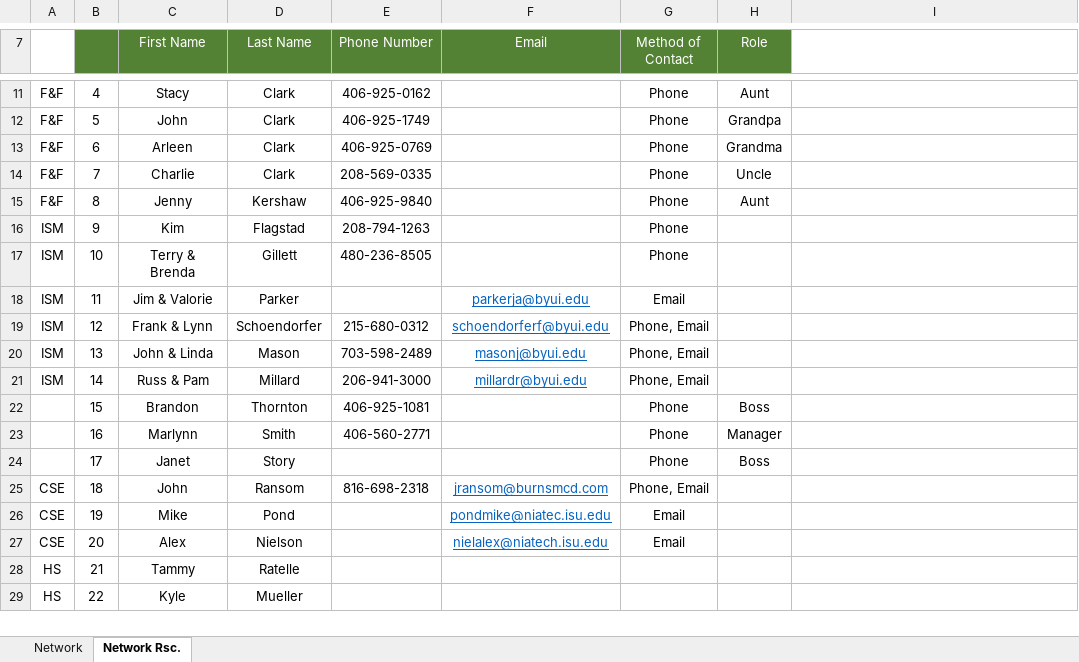
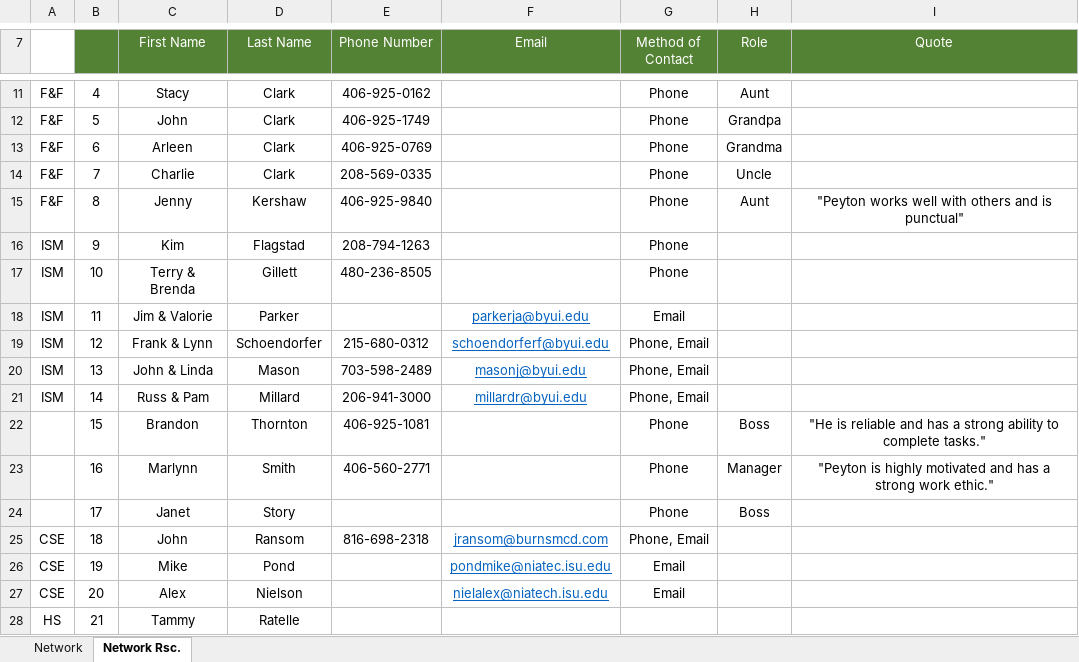
Before and after one commit to PeytonH76/Proffesional-Readiness, an Excel workbook: manage-network-contacts.xlsx, sheet Network Rsc., drawn as a sheet; only a part is shown, gaps mark what is left out; the shorter side is filled out with more unchanged rows; values as stored, in another font and other column widths than the file's, no borders; the diff names each change by its address in the sheet, - before the commit and + after, or states it on an @@ line.

Commit message:
References 2.0

```diff
--- a/manage-network-contacts.xlsx (sheet Network Rsc.)
+++ b/manage-network-contacts.xlsx (sheet Network Rsc.)
-I7: (empty)
+I7: Quote
-I7 fill: none
+I7 fill: #548235
-I15 (Quote): (empty)
+I15 (Quote): "Peyton works well with others and is punctual"
-I22 (Quote): (empty)
+I22 (Quote): "He is reliable and has a strong ability to complete tasks."
-I23 (Quote): (empty)
+I23 (Quote): "Peyton is highly motivated and has a strong work ethic."
```
